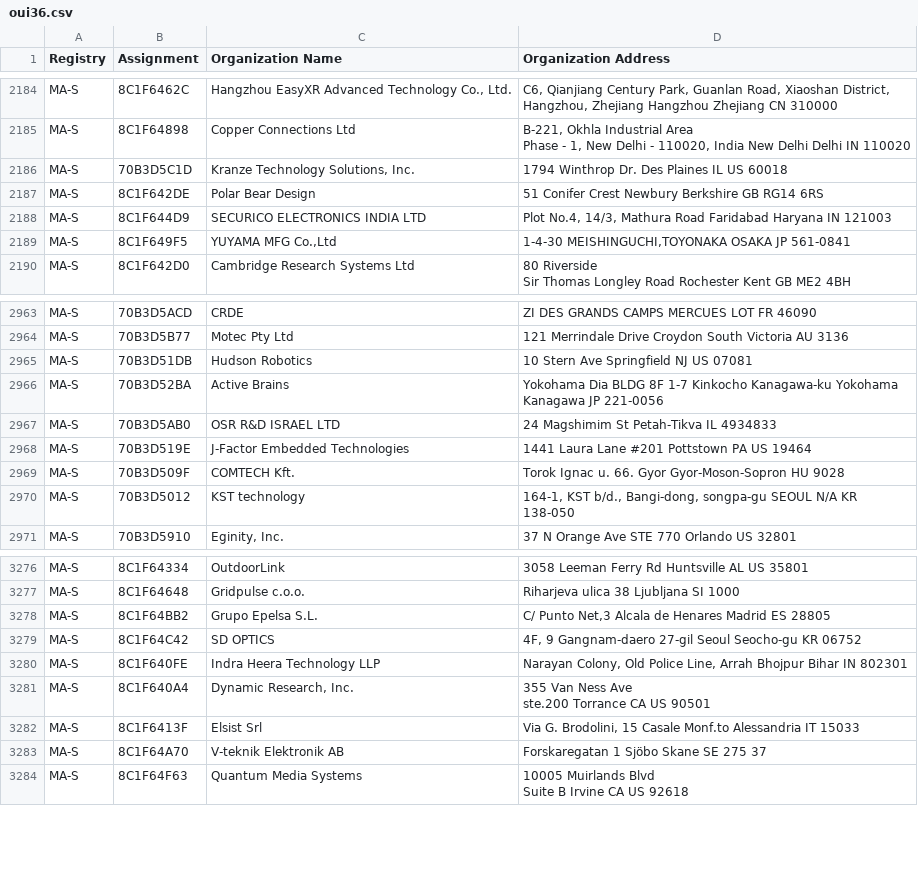
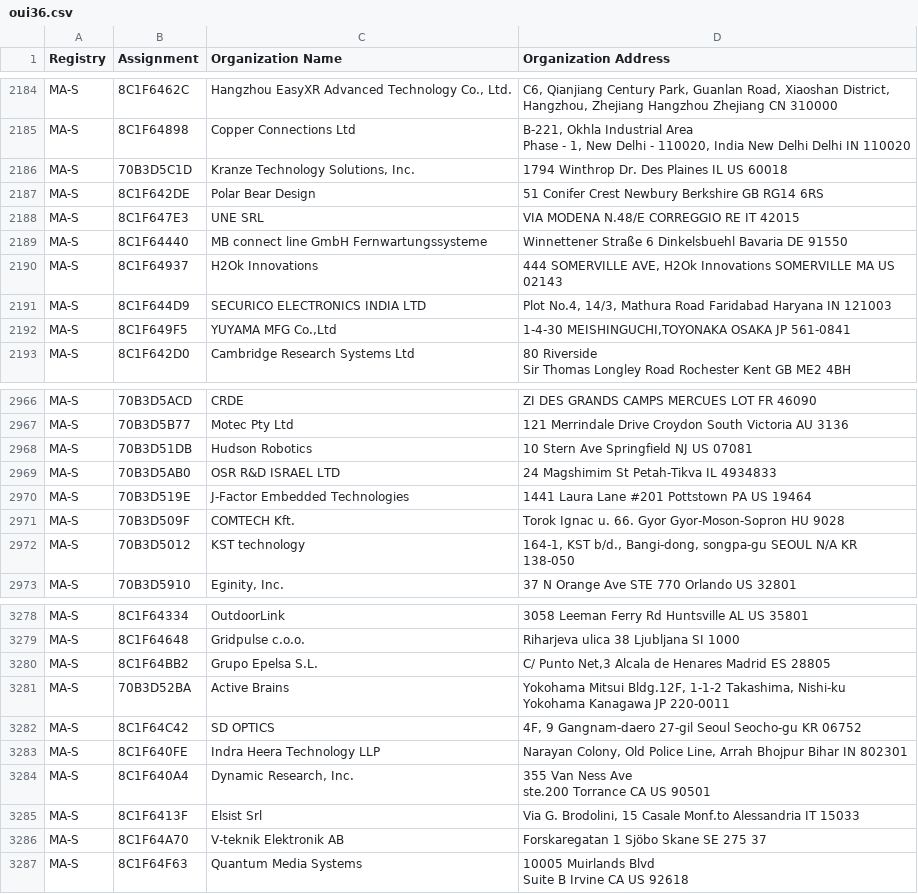
Before and after one commit to hdm/mac-tracker, a CSV file: data/ieee/oui36.csv, drawn as a sheet; only a part is shown, gaps mark what is left out; removed rows and columns are numbered as before the commit, all else as after; the diff names each change by its address in the sheet, - before the commit and + after, or states it on an @@ line.

```diff
--- a/data/ieee/oui36.csv
+++ b/data/ieee/oui36.csv
+row 2188: MA-S | 8C1F647E3 | UNE SRL | VIA MODENA N.48/E CORREGGIO RE IT 42015
+row 2189: MA-S | 8C1F64440 | MB connect line GmbH Fernwartungssysteme | Winnettener Straße 6 Dinkelsbuehl Bavaria DE 91550
+row 2190: MA-S | 8C1F64937 | H2Ok Innovations | 444 SOMERVILLE AVE, H2Ok Innovations SOMERVILLE MA US 02143
-row 2966: MA-S | 70B3D52BA | Active Brains | Yokohama Dia BLDG 8F 1-7 Kinkocho Kanagawa-ku Yokohama Kanagawa JP 221-0056
+row 3281: MA-S | 70B3D52BA | Active Brains | Yokohama Mitsui Bldg.12F, 1-1-2 Takashima, Nishi-ku Yokohama Kanagawa JP 220-0011
```
Also changed, not shown: data/ieee/mam.csv, 25 other files.
